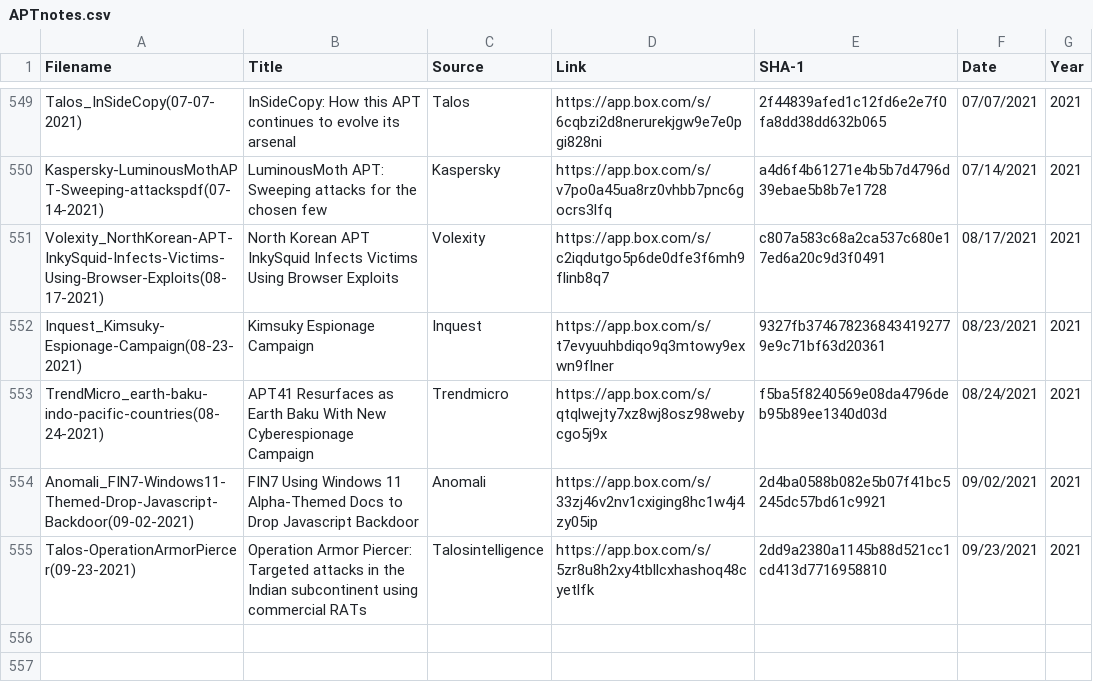
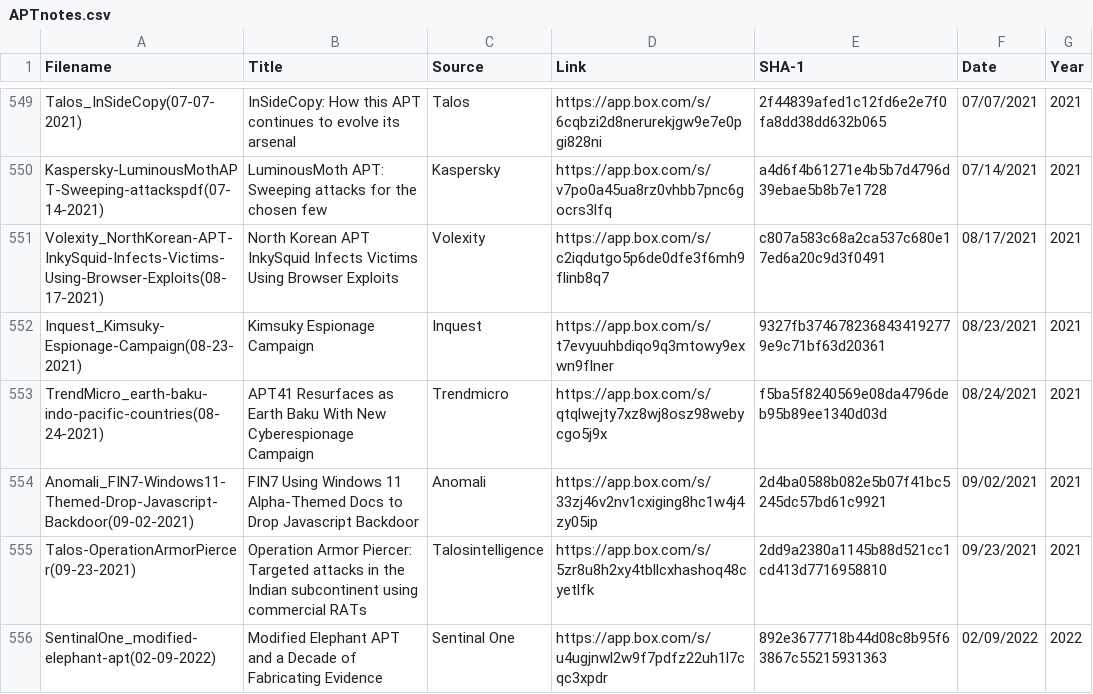
Before and after one commit to aptnotes/data, a CSV file: APTnotes.csv, drawn as a sheet; only a part is shown, gaps mark what is left out; the diff names each change by its address in the sheet, - before the commit and + after, or states it on an @@ line.

Commit message:
Add Sentinal One report
Fix #277

```diff
--- a/APTnotes.csv
+++ b/APTnotes.csv
+row 556: SentinalOne_modified-elephant-apt(02-09-2022) | Modified Elephant APT and a Decade of Fabricating Evidence | Sentinal One | https://app.box.com/s/u4ugjnwl2w9f7pdfz22uh1l7cqc3xpdr | 892e3677718b44d08c8b95f63867c55215931363 | 02/09/2022 | 2022
```
Also changed, not shown: 1 other file.
